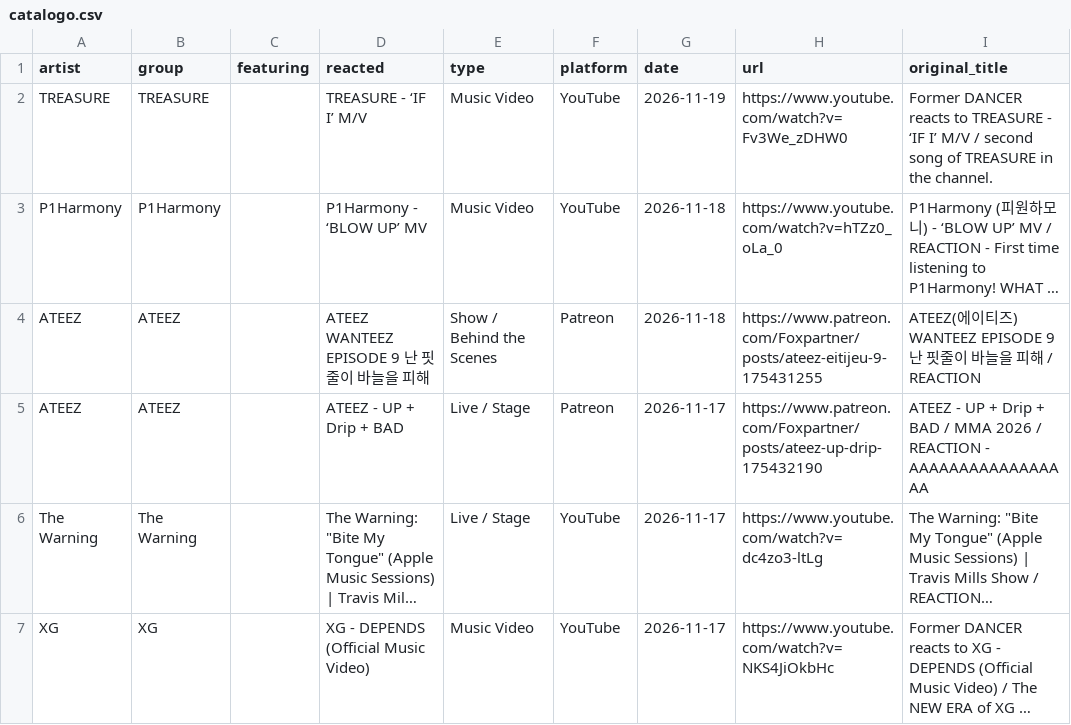
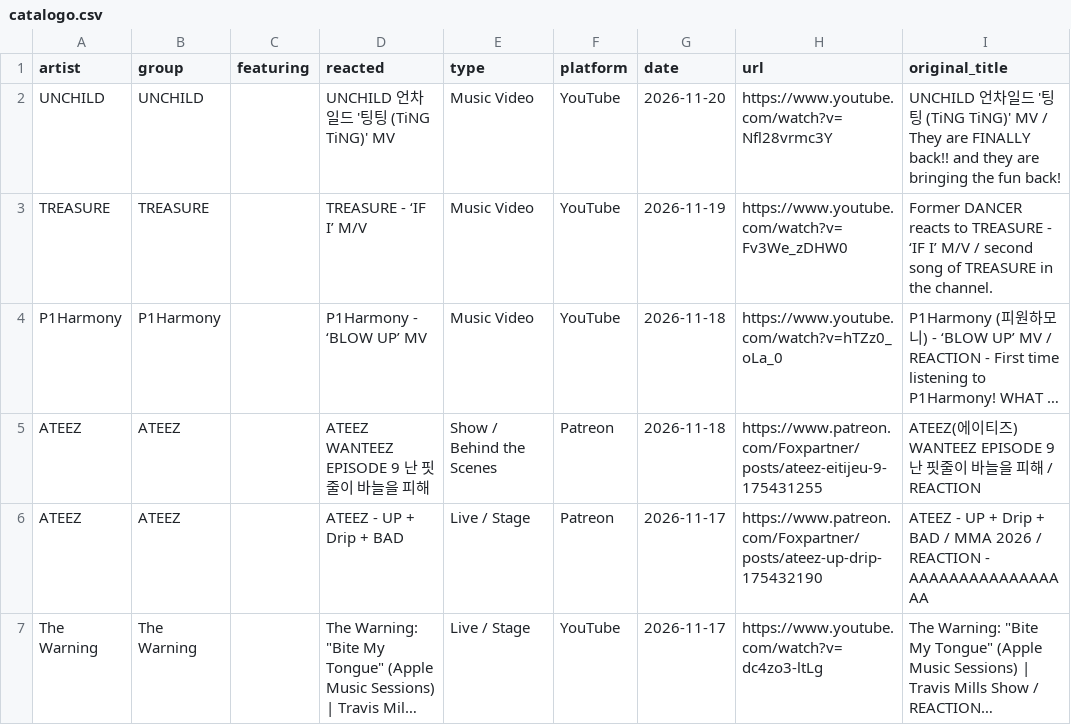
Before and after one commit to Foxpartner/Foxpartner.github.io, a CSV file: catalogo.csv, drawn as a sheet; only a part is shown; the shorter side is filled out with more unchanged rows; long unchanged cells end in …; the diff names each change by its address in the sheet, - before the commit and + after, or states it on an @@ line.

```diff
--- a/catalogo.csv
+++ b/catalogo.csv
+row 2: UNCHILD | UNCHILD |  | UNCHILD 언차일드 '팅팅 (TiNG TiNG)' MV | Music Video | YouTube | 2026-11-20 | https://www.youtube.com/watch?v=Nfl28vrmc3Y | UNCHILD 언차일드 '팅팅 (TiNG TiNG)' MV / They are FINALLY back!! and they are bringing the fun back!
```
Also changed, not shown: 1 other file.
